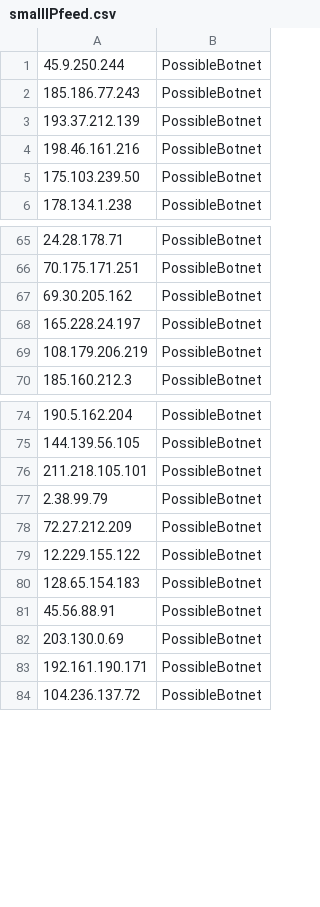
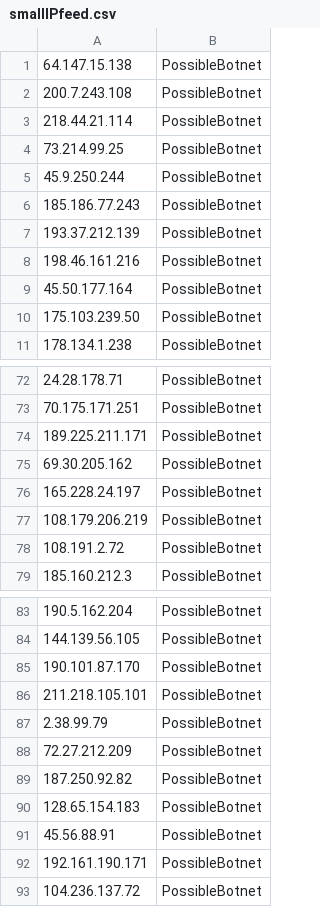
Before and after one commit to DesertFoxBG/desertfoxbg.github.io, a CSV file: smallIPfeed.csv, drawn as a sheet; only a part is shown, gaps mark what is left out; the diff covers the shown part only.

Commit message:
2019-12-13 18:17:07.893815

```diff
--- a/smallIPfeed.csv
+++ b/smallIPfeed.csv
@@ -1 +1,5 @@
+64.147.15.138,PossibleBotnet
+200.7.243.108,PossibleBotnet
+218.44.21.114,PossibleBotnet
+73.214.99.25,PossibleBotnet
 45.9.250.244,PossibleBotnet
@@ -4,2 +8,3 @@
 198.46.161.216,PossibleBotnet
+45.50.177.164,PossibleBotnet
 175.103.239.50,PossibleBotnet
@@ -66,2 +73,3 @@
 70.175.171.251,PossibleBotnet
+189.225.211.171,PossibleBotnet
 69.30.205.162,PossibleBotnet
@@ -69,2 +77,3 @@
 108.179.206.219,PossibleBotnet
+108.191.2.72,PossibleBotnet
 185.160.212.3,PossibleBotnet
@@ -75,2 +84,3 @@
 144.139.56.105,PossibleBotnet
+190.101.87.170,PossibleBotnet
 211.218.105.101,PossibleBotnet
@@ -78,6 +88,5 @@
 72.27.212.209,PossibleBotnet
-12.229.155.122,PossibleBotnet
+187.250.92.82,PossibleBotnet
 128.65.154.183,PossibleBotnet
 45.56.88.91,PossibleBotnet
-203.130.0.69,PossibleBotnet
 192.161.190.171,PossibleBotnet
```
Also changed, not shown: 4 added rows and 3 removed rows elsewhere in this file.
